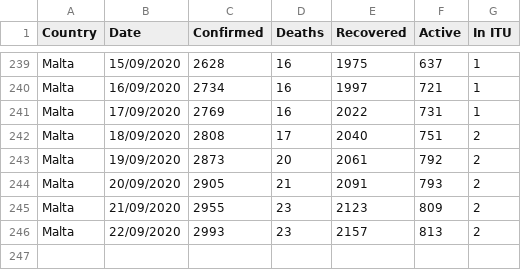
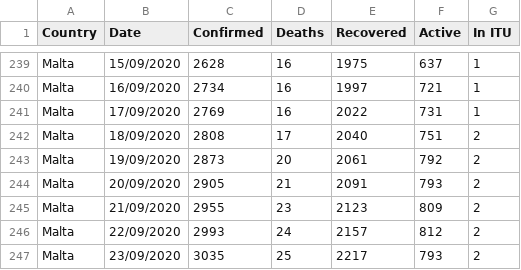
Before and after one commit to Lobeslab-Ltd/covid-19-MT, a CSV file: malta_time_series.csv, drawn as a sheet; only a part is shown, gaps mark what is left out.

```diff
--- a/malta_time_series.csv
+++ b/malta_time_series.csv
@@ -245,2 +245,3 @@ Malta,20/09/2020,2905,21,2091,793,2
 Malta,21/09/2020,2955,23,2123,809,2
-Malta,22/09/2020,2993,23,2157,813,2
+Malta,22/09/2020,2993,24,2157,812,2
+Malta,23/09/2020,3035,25,2217,793,2
```
Also changed, not shown: malta.csv.
